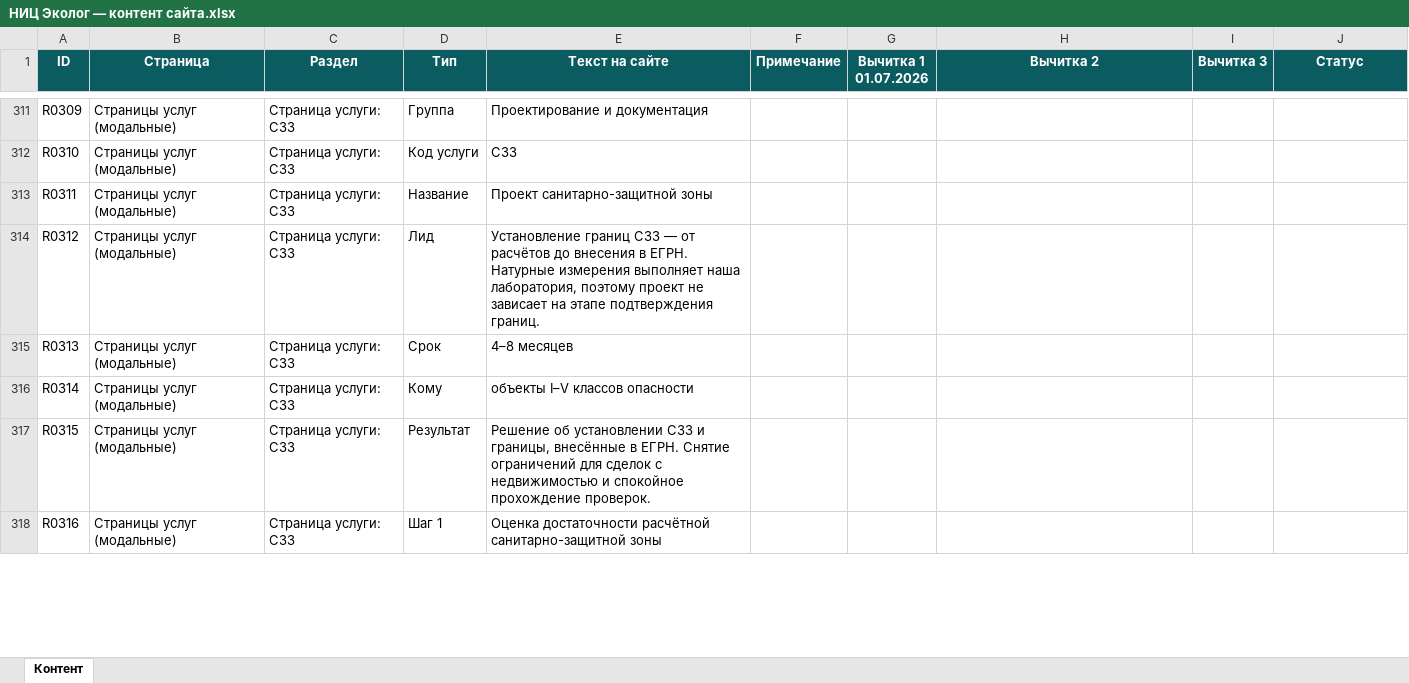
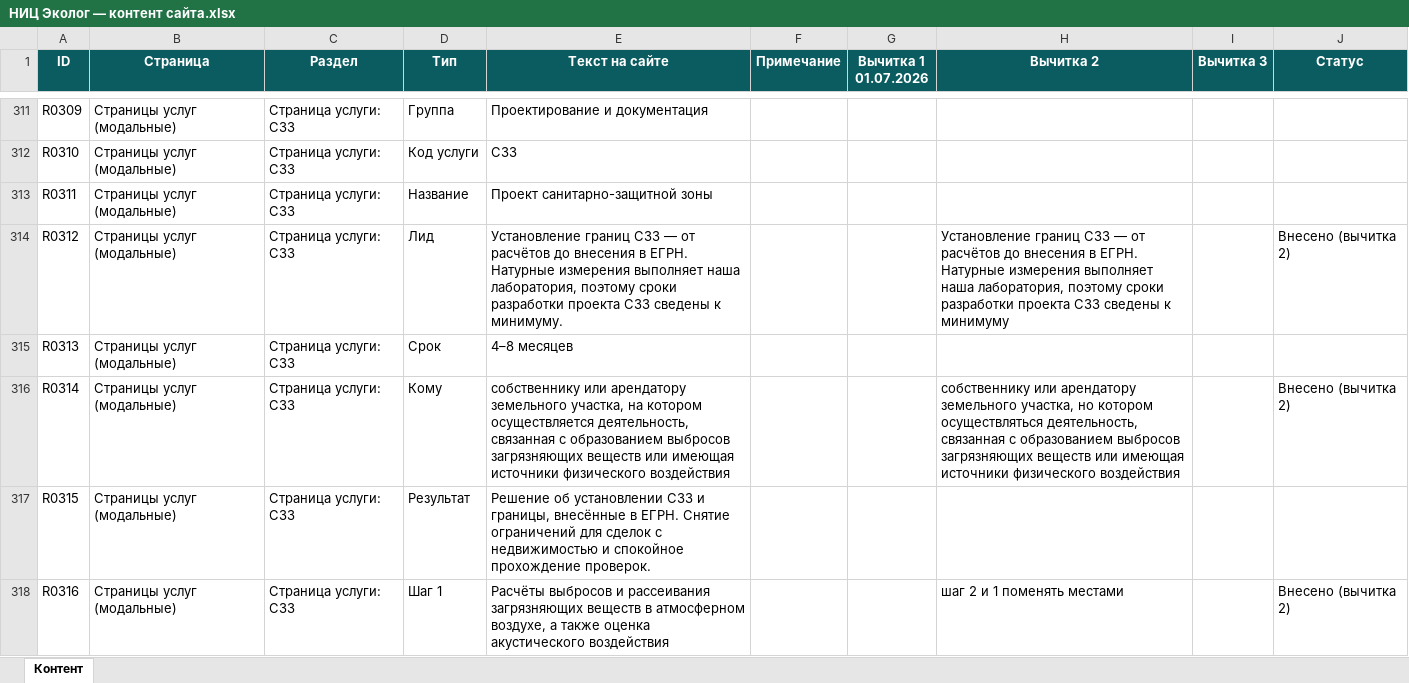
Before and after one commit to VasiliiLbyte/nic_ecolog, an Excel workbook: exports/НИЦ Эколог — контент сайта.xlsx, sheet Контент, drawn as a sheet; only a part is shown, gaps mark what is left out; values as stored, in another font and other column widths than the file's, no borders; the diff covers the shown part only; the diff names each change by its address in the sheet, - before the commit and + after, or states it on an @@ line.

```diff
--- a/exports/НИЦ Эколог — контент сайта.xlsx (sheet Контент)
+++ b/exports/НИЦ Эколог — контент сайта.xlsx (sheet Контент)
-E314 (Текст на сайте): …лаборатория, поэтому проект не зависает на этапе подтверждения границ.
+E314 (Текст на сайте): …лаборатория, поэтому сроки разработки проекта СЗЗ сведены к минимуму.
-H314 (Вычитка 2): (empty)
+H314 (Вычитка 2): Установление границ СЗЗ — от расчётов до внесения в ЕГРН. Натурные измерения выполняет наша лаборатория, поэтому сроки разработки проекта СЗЗ сведены к минимуму
-J314 (Статус): (empty)
+J314 (Статус): Внесено (вычитка 2)
-E316 (Текст на сайте): объекты I–V классов опасности
+E316 (Текст на сайте): собственнику или арендатору земельного участка, на котором осуществляется деятельность, связанная с образованием выбросов загрязняющих веществ или имеющая источники физического воздействия
-H316 (Вычитка 2): (empty)
+H316 (Вычитка 2): собственнику или арендатору земельного участка, но котором осуществляться деятельность, связанная с образованием выбросов загрязняющих веществ или имеющая источники физического воздействия
-J316 (Статус): (empty)
+J316 (Статус): Внесено (вычитка 2)
-E318 (Текст на сайте): Оценка достаточности расчётной санитарно-защитной зоны
+E318 (Текст на сайте): Расчёты выбросов и рассеивания загрязняющих веществ в атмосферном воздухе, а также оценка акустического воздействия
-H318 (Вычитка 2): (empty)
+H318 (Вычитка 2): шаг 2 и 1 поменять местами
-J318 (Статус): (empty)
+J318 (Статус): Внесено (вычитка 2)
```
Also changed, not shown: 132 edited cells elsewhere in this sheet, 23 other files.
